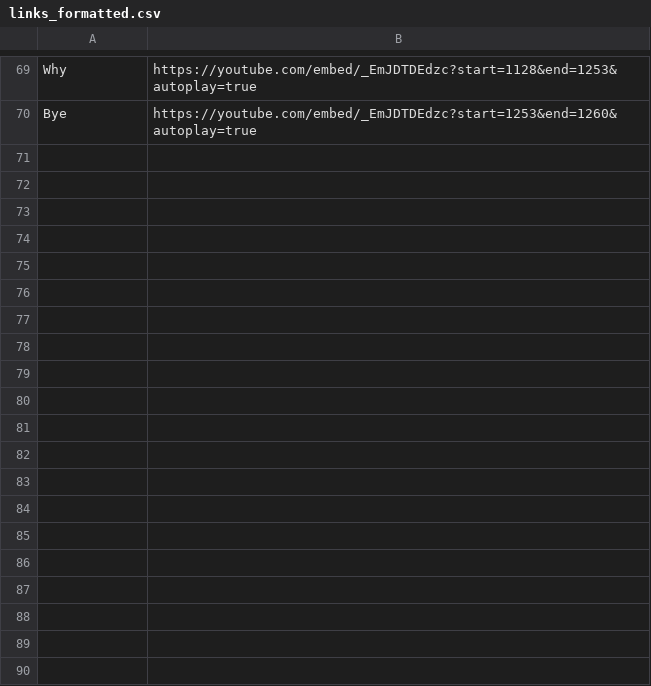
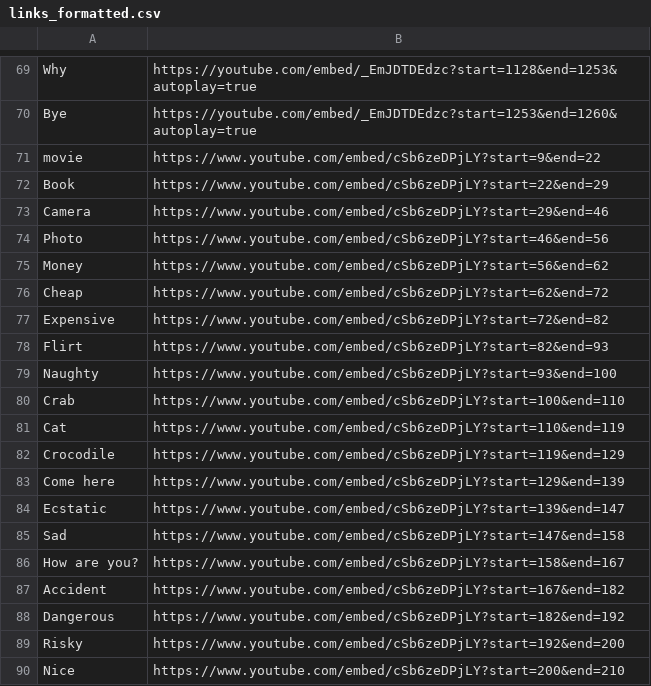
Before and after one commit to nchristie/signpost, a CSV file: db/links_formatted.csv, drawn as a sheet; only a part is shown, gaps mark what is left out; the diff covers the shown part only.

Commit message:
More data

```diff
--- a/db/links_formatted.csv
+++ b/db/links_formatted.csv
@@ -70 +70,21 @@ Why,https://youtube.com/embed/_EmJDTDEdzc?start=1128&end=1253&autoplay=true
 Bye,https://youtube.com/embed/_EmJDTDEdzc?start=1253&end=1260&autoplay=true
+movie,https://www.youtube.com/embed/cSb6zeDPjLY?start=9&end=22
+Book,https://www.youtube.com/embed/cSb6zeDPjLY?start=22&end=29
+Camera,https://www.youtube.com/embed/cSb6zeDPjLY?start=29&end=46
+Photo,https://www.youtube.com/embed/cSb6zeDPjLY?start=46&end=56
+Money,https://www.youtube.com/embed/cSb6zeDPjLY?start=56&end=62
+Cheap,https://www.youtube.com/embed/cSb6zeDPjLY?start=62&end=72
+Expensive,https://www.youtube.com/embed/cSb6zeDPjLY?start=72&end=82
+Flirt,https://www.youtube.com/embed/cSb6zeDPjLY?start=82&end=93
+Naughty,https://www.youtube.com/embed/cSb6zeDPjLY?start=93&end=100
+Crab,https://www.youtube.com/embed/cSb6zeDPjLY?start=100&end=110
+Cat,https://www.youtube.com/embed/cSb6zeDPjLY?start=110&end=119
+Crocodile,https://www.youtube.com/embed/cSb6zeDPjLY?start=119&end=129
+Come here,https://www.youtube.com/embed/cSb6zeDPjLY?start=129&end=139
+Ecstatic,https://www.youtube.com/embed/cSb6zeDPjLY?start=139&end=147
+Sad,https://www.youtube.com/embed/cSb6zeDPjLY?start=147&end=158
+How are you?,https://www.youtube.com/embed/cSb6zeDPjLY?start=158&end=167
+Accident,https://www.youtube.com/embed/cSb6zeDPjLY?start=167&end=182
+Dangerous,https://www.youtube.com/embed/cSb6zeDPjLY?start=182&end=192
+Risky,https://www.youtube.com/embed/cSb6zeDPjLY?start=192&end=200
+Nice,https://www.youtube.com/embed/cSb6zeDPjLY?start=200&end=210
```
Also changed, not shown: 37 added rows elsewhere in this file, 1 other file.
